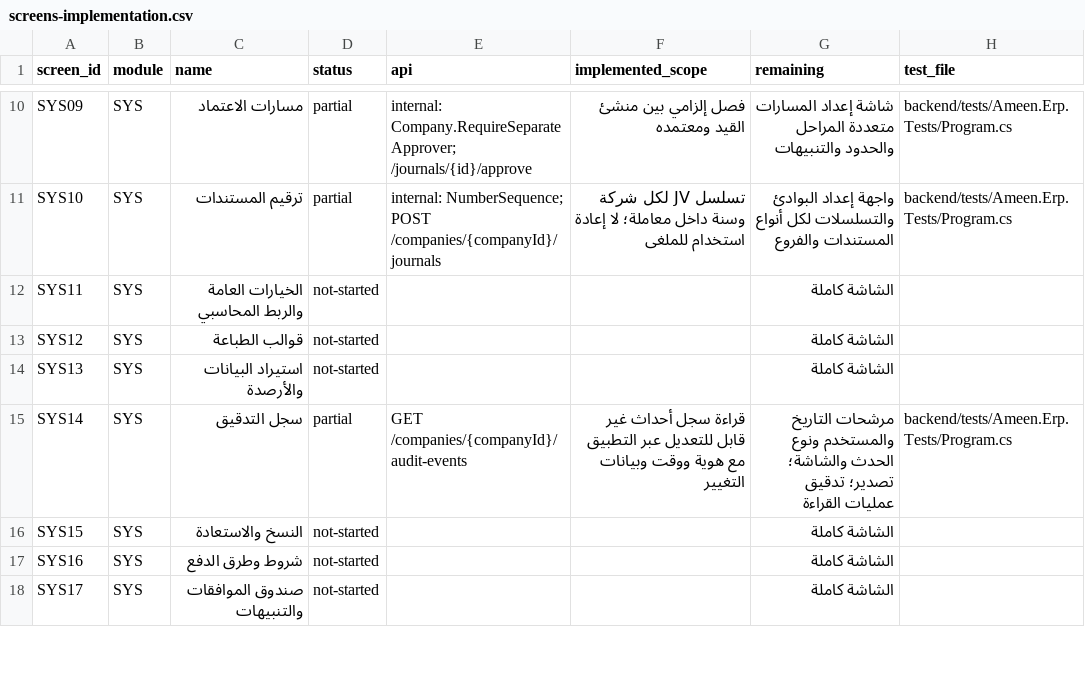
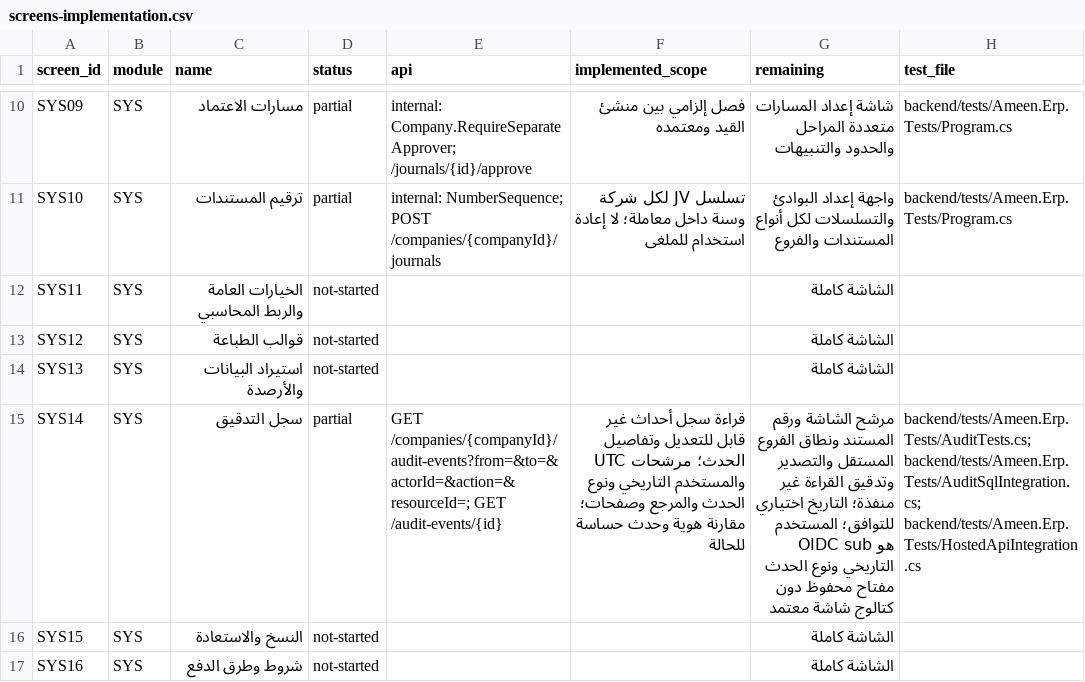
Before and after one commit to ameenalqershi/ameen-erp, a CSV file: docs/backend/screens-implementation.csv, drawn as a sheet; only a part is shown, gaps mark what is left out; the shorter side is filled out with more unchanged rows; the diff names each change by its address in the sheet, - before the commit and + after, or states it on an @@ line.

```diff
--- a/docs/backend/screens-implementation.csv
+++ b/docs/backend/screens-implementation.csv
-E15 (api): GET /companies/{companyId}/audit-events
+E15 (api): GET /companies/{companyId}/audit-events?from=&to=&actorId=&action=&resourceId=; GET /audit-events/{id}
-F15 (implemented_scope): …قابل للتعديل عبر التطبيق مع هوية ووقت وبيانات التغيير
+F15 (implemented_scope): …قابل للتعديل وتفاصيل الحدث؛ مرشحات UTC والمستخدم التاريخي ونوع الحدث والمرجع وصفحات؛ مقارنة هوية وحدث حساسة للحالة
-G15 (remaining): مرشحات التاريخ والمستخدم ونوع الحدث والشاشة؛ تصدير؛ تدقيق عمليات القراءة
+G15 (remaining): مرشح الشاشة ورقم المستند ونطاق الفروع المستقل والتصدير وتدقيق القراءة غير منفذة؛ التاريخ اختياري للتوافق؛ المستخدم هو OIDC sub التاريخي ونوع الحدث مفتاح محفوظ دون كتالوج شاشة معتمد
-H15 (test_file): backend/tests/Ameen.Erp.Tests/Program.cs
+H15 (test_file): backend/tests/Ameen.Erp.Tests/AuditTests.cs; backend/tests/Ameen.Erp.Tests/AuditSqlIntegration.cs; backend/tests/Ameen.Erp.Tests/HostedApiIntegration.cs
```
Also changed, not shown: docs/backend/fields-implementation.csv, 24 other files.
